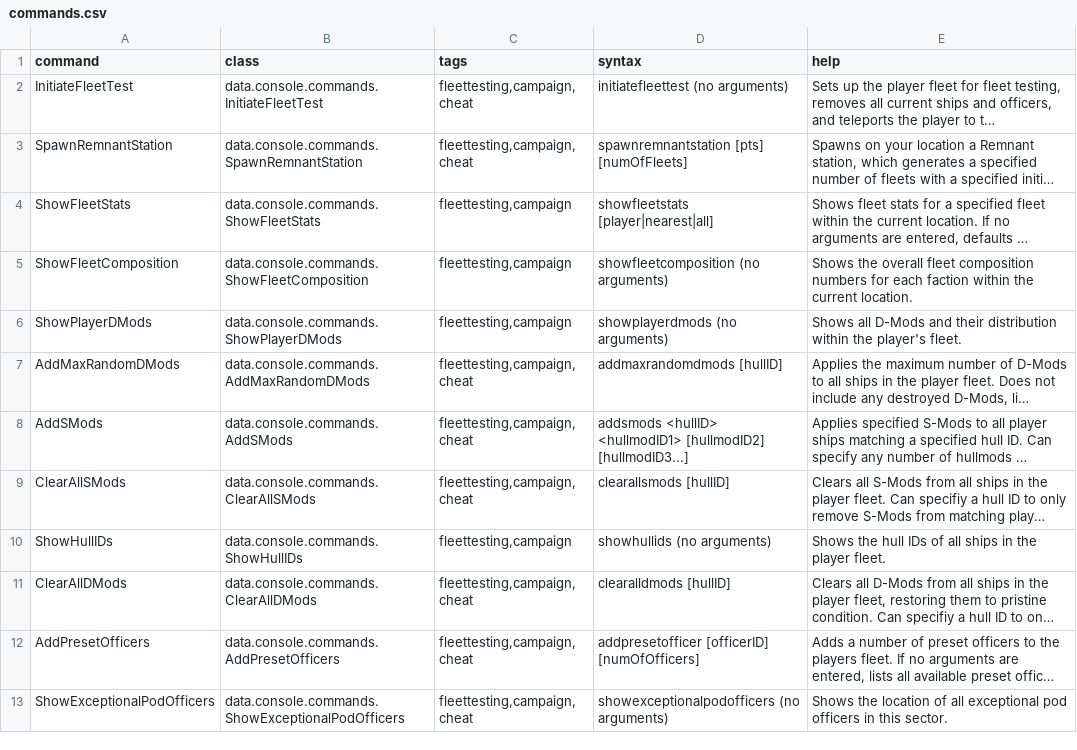
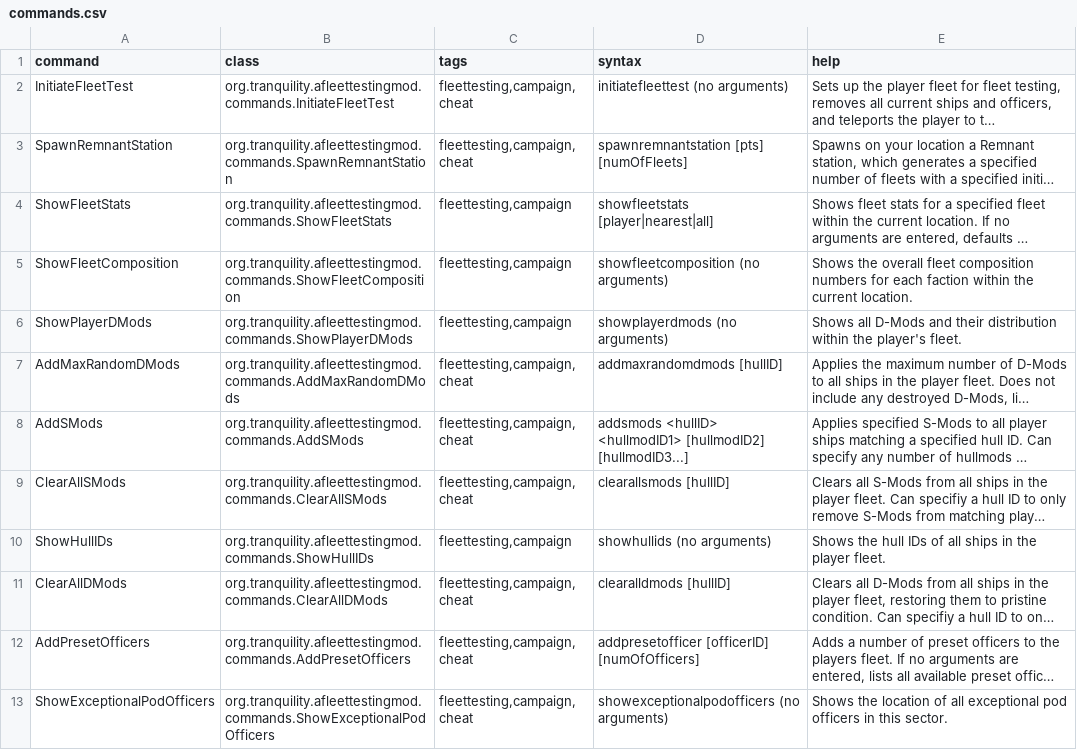
Before and after one commit to Tranquiliti/AFleetTestingMod, a CSV file: data/console/commands.csv, drawn as a sheet; long unchanged cells end in …; the diff names each change by its address in the sheet, - before the commit and + after, or states it on an @@ line.

```diff
--- a/data/console/commands.csv
+++ b/data/console/commands.csv
-B2 (class): data.console.commands.InitiateFleetTest
+B2 (class): org.tranquility.afleettestingmod.commands.InitiateFleetTest
-B3 (class): data.console.commands.SpawnRemnantStation
+B3 (class): org.tranquility.afleettestingmod.commands.SpawnRemnantStation
-B4 (class): data.console.commands.ShowFleetStats
+B4 (class): org.tranquility.afleettestingmod.commands.ShowFleetStats
-B5 (class): data.console.commands.ShowFleetComposition
+B5 (class): org.tranquility.afleettestingmod.commands.ShowFleetComposition
-B6 (class): data.console.commands.ShowPlayerDMods
+B6 (class): org.tranquility.afleettestingmod.commands.ShowPlayerDMods
-B7 (class): data.console.commands.AddMaxRandomDMods
+B7 (class): org.tranquility.afleettestingmod.commands.AddMaxRandomDMods
-B8 (class): data.console.commands.AddSMods
+B8 (class): org.tranquility.afleettestingmod.commands.AddSMods
-B9 (class): data.console.commands.ClearAllSMods
+B9 (class): org.tranquility.afleettestingmod.commands.ClearAllSMods
-B10 (class): data.console.commands.ShowHullIDs
+B10 (class): org.tranquility.afleettestingmod.commands.ShowHullIDs
-B11 (class): data.console.commands.ClearAllDMods
+B11 (class): org.tranquility.afleettestingmod.commands.ClearAllDMods
-B12 (class): data.console.commands.AddPresetOfficers
+B12 (class): org.tranquility.afleettestingmod.commands.AddPresetOfficers
-B13 (class): data.console.commands.ShowExceptionalPodOfficers
+B13 (class): org.tranquility.afleettestingmod.commands.ShowExceptionalPodOfficers
```
Also changed, not shown: 18 other files.
